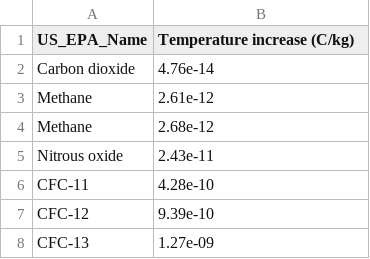
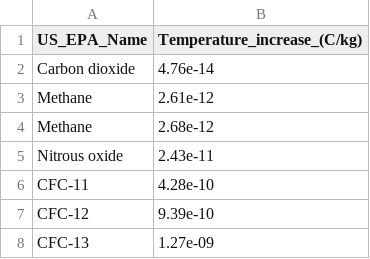
Before and after one commit to BONSAMURAIS/correspondence_tables, a CSV file: final_tables/tables/USEPA_temperature_increase.csv, drawn as a sheet; only a part is shown.

Commit message:
creates metadata for final tables automatically

```diff
--- a/final_tables/tables/USEPA_temperature_increase.csv
+++ b/final_tables/tables/USEPA_temperature_increase.csv
@@ -1,2 +1,2 @@
-US_EPA_Name,Temperature increase (C/kg)
+US_EPA_Name,Temperature_increase_(C/kg)
 Carbon dioxide,4.76e-14
```
Also changed, not shown: 3 other files.
